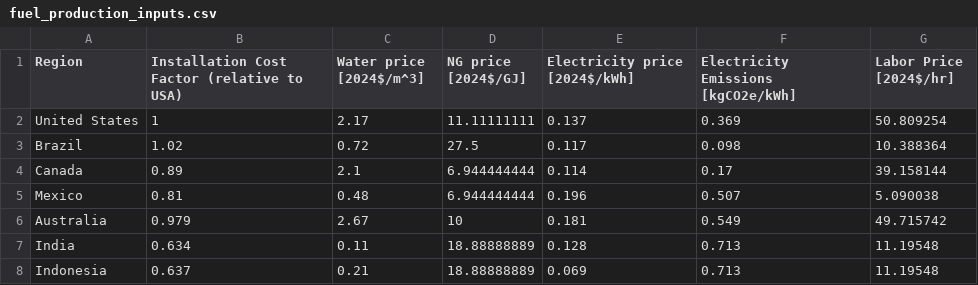
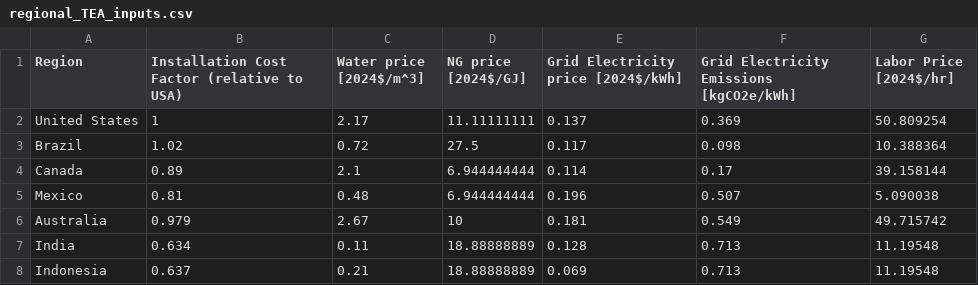
Before and after one commit to mcsc-impact-climate/MIT_NavigaTE_inputs, a CSV file: input_fuel_pathway_data/regional_TEA_inputs.csv (was input_fuel_pathway_data/fuel_production_inputs.csv), drawn as a sheet; only a part is shown.

```diff
--- a/input_fuel_pathway_data/fuel_production_inputs.csv
+++ b/input_fuel_pathway_data/regional_TEA_inputs.csv
@@ -1,2 +1,2 @@
-Region,Installation Cost Factor (relative to USA),Water price [2024$/m^3],NG price [2024$/GJ],Electricity price [2024$/kWh],Electricity Emissions [kgCO2e/kWh],Labor Price [2024$/hr]
+Region,Installation Cost Factor (relative to USA),Water price [2024$/m^3],NG price [2024$/GJ],Grid Electricity price [2024$/kWh],Grid Electricity Emissions [kgCO2e/kWh],Labor Price [2024$/hr]
 United States,1,2.17,11.11111111,0.137,0.369,50.809254
```
Also changed, not shown: input_fuel_pathway_data/hydrogen_to_ammonia_conversion_costs_emissions.csv, 9 other files.
